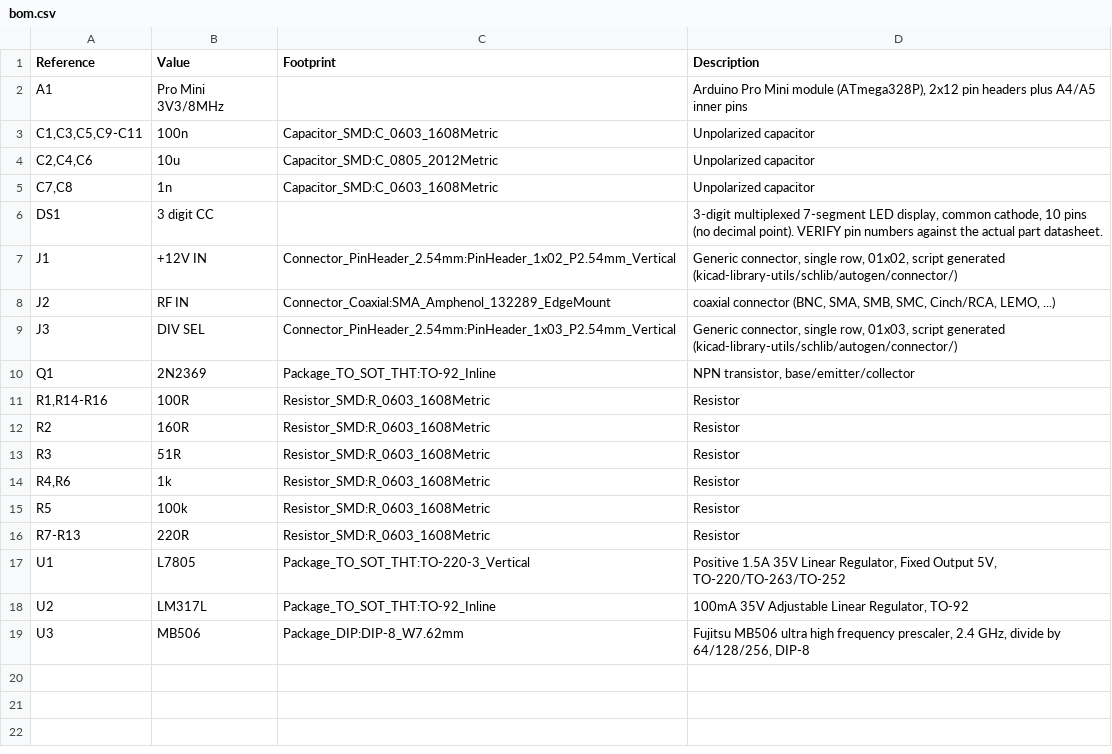
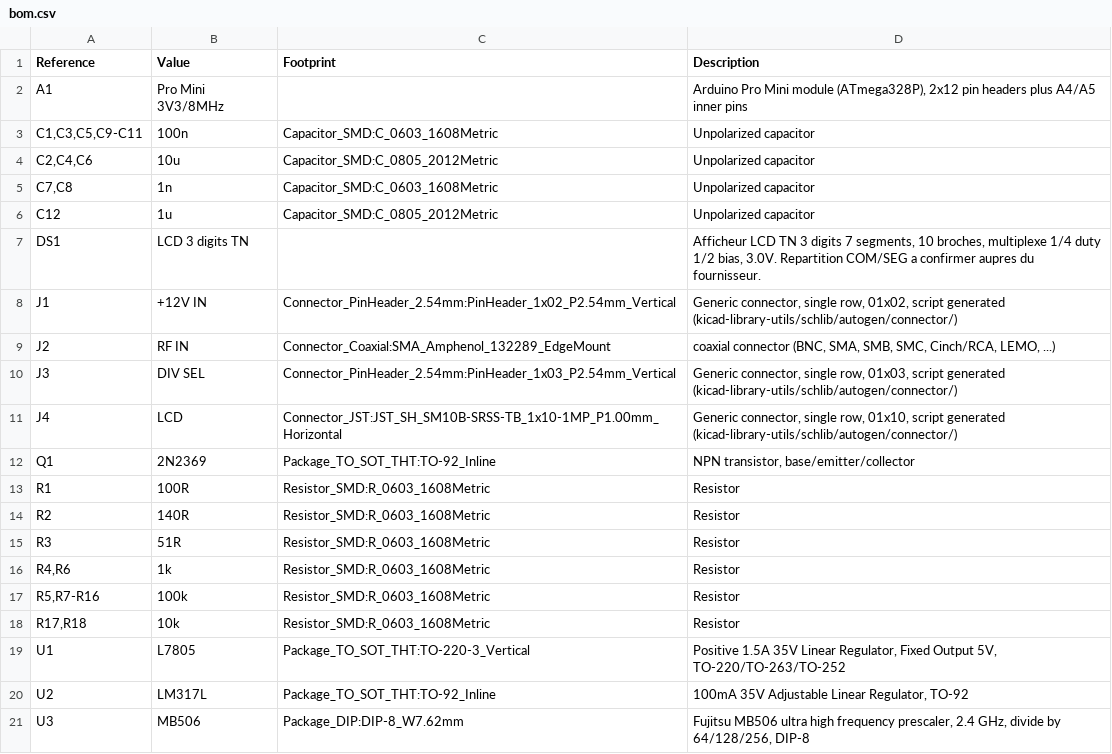
Before and after one commit to joseluu/ic202-frequency-meter, a CSV file: kicad/bom.csv, drawn as a sheet.

```diff
--- a/kicad/bom.csv
+++ b/kicad/bom.csv
@@ -5,3 +5,4 @@
 "C7,C8","1n","Capacitor_SMD:C_0603_1608Metric","Unpolarized capacitor"
-"DS1","3 digit CC","","3-digit multiplexed 7-segment LED display, common cathode, 10 pins (no decimal point). VERIFY pin numbers against the actual part datasheet."
+"C12","1u","Capacitor_SMD:C_0805_2012Metric","Unpolarized capacitor"
+"DS1","LCD 3 digits TN","","Afficheur LCD TN 3 digits 7 segments, 10 broches, multiplexe 1/4 duty 1/2 bias, 3.0V. Repartition COM/SEG a confirmer aupres du fournisseur."
 "J1","+12V IN","Connector_PinHeader_2.54mm:PinHeader_1x02_P2.54mm_Vertical","Generic connector, single row, 01x02, script generated (kicad-library-utils/schlib/autogen/connector/)"
@@ -9,9 +10,10 @@
 "J3","DIV SEL","Connector_PinHeader_2.54mm:PinHeader_1x03_P2.54mm_Vertical","Generic connector, single row, 01x03, script generated (kicad-library-utils/schlib/autogen/connector/)"
+"J4","LCD","Connector_JST:JST_SH_SM10B-SRSS-TB_1x10-1MP_P1.00mm_Horizontal","Generic connector, single row, 01x10, script generated (kicad-library-utils/schlib/autogen/connector/)"
 "Q1","2N2369","Package_TO_SOT_THT:TO-92_Inline","NPN transistor, base/emitter/collector"
-"R1,R14-R16","100R","Resistor_SMD:R_0603_1608Metric","Resistor"
-"R2","160R","Resistor_SMD:R_0603_1608Metric","Resistor"
+"R1","100R","Resistor_SMD:R_0603_1608Metric","Resistor"
+"R2","140R","Resistor_SMD:R_0603_1608Metric","Resistor"
 "R3","51R","Resistor_SMD:R_0603_1608Metric","Resistor"
 "R4,R6","1k","Resistor_SMD:R_0603_1608Metric","Resistor"
-"R5","100k","Resistor_SMD:R_0603_1608Metric","Resistor"
-"R7-R13","220R","Resistor_SMD:R_0603_1608Metric","Resistor"
+"R5,R7-R16","100k","Resistor_SMD:R_0603_1608Metric","Resistor"
+"R17,R18","10k","Resistor_SMD:R_0603_1608Metric","Resistor"
 "U1","L7805","Package_TO_SOT_THT:TO-220-3_Vertical","Positive 1.5A 35V Linear Regulator, Fixed Output 5V, TO-220/TO-263/TO-252"
```
Also changed, not shown: 7 other files.
